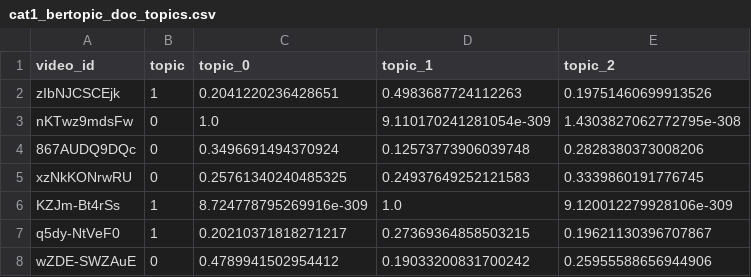
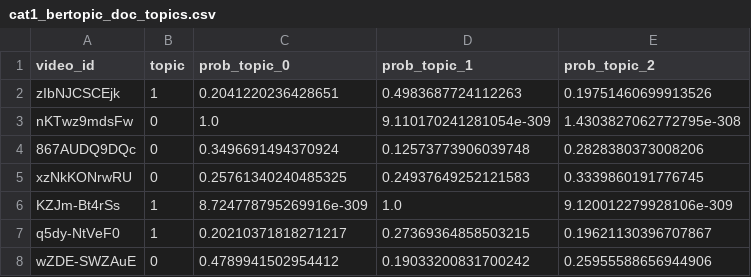
Before and after one commit to zhaomaevepeng/Comparison-between-Influencer---Media-on-Youtube, a CSV file: bertopic_outputs/cat1_bertopic_doc_topics.csv, drawn as a sheet; only a part is shown.

```diff
--- a/bertopic_outputs/cat1_bertopic_doc_topics.csv
+++ b/bertopic_outputs/cat1_bertopic_doc_topics.csv
@@ -1,2 +1,2 @@
-video_id,topic,topic_0,topic_1,topic_2
+video_id,topic,prob_topic_0,prob_topic_1,prob_topic_2
 zIbNJCSCEjk,1,0.2041220236428651,0.4983687724112263,0.19751460699913526
```
Also changed, not shown: bertopic_outputs/cat1_bertopic_topic_info.csv, bertopic_outputs/cat2_bertopic_doc_topics.csv, 28 other files.
